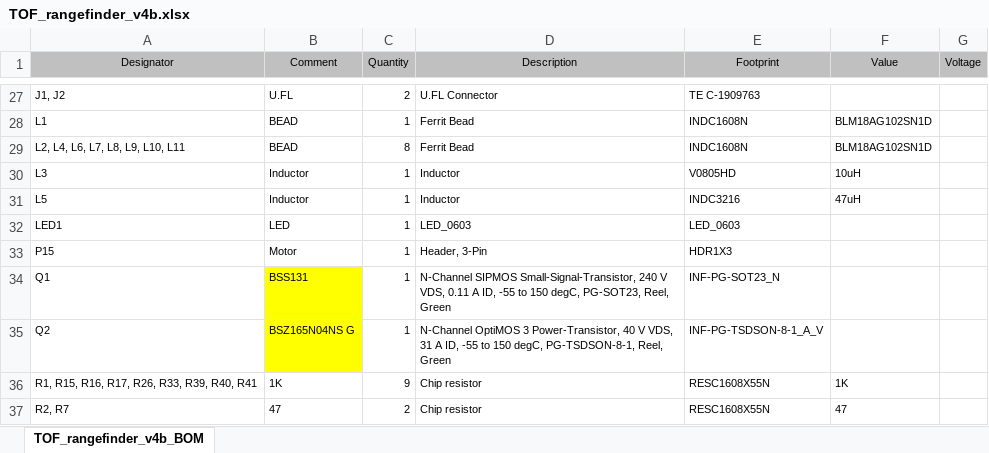
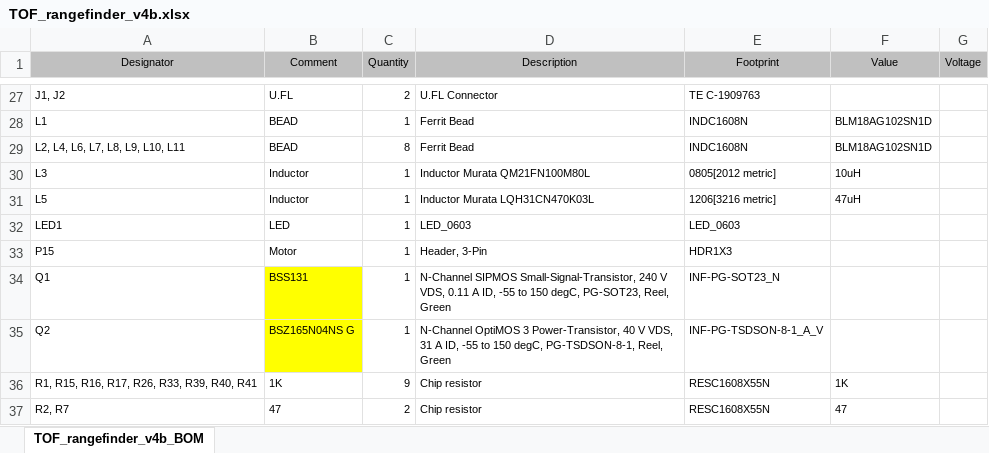
Before and after one commit to iliasam/OpenTOFLidar, an Excel workbook: PCB/PCB_project_v4/TOF_rangefinder_v4b.xlsx, sheet TOF_rangefinder_v4b_BOM, drawn as a sheet; only a part is shown, gaps mark what is left out; values as stored, in another font and other column widths than the file's, no borders; the diff names each change by its address in the sheet, - before the commit and + after, or states it on an @@ line.

```diff
--- a/PCB/PCB_project_v4/TOF_rangefinder_v4b.xlsx (sheet TOF_rangefinder_v4b_BOM)
+++ b/PCB/PCB_project_v4/TOF_rangefinder_v4b.xlsx (sheet TOF_rangefinder_v4b_BOM)
-D30 (Description): Inductor
+D30 (Description): Inductor Murata QM21FN100M80L
-E30 (Footprint): V0805HD
+E30 (Footprint): 0805[2012 metric]
-D31 (Description): Inductor
+D31 (Description): Inductor Murata LQH31CN470K03L
-E31 (Footprint): INDC3216
+E31 (Footprint): 1206[3216 metric]
```
Also changed, not shown: 3 other files.
